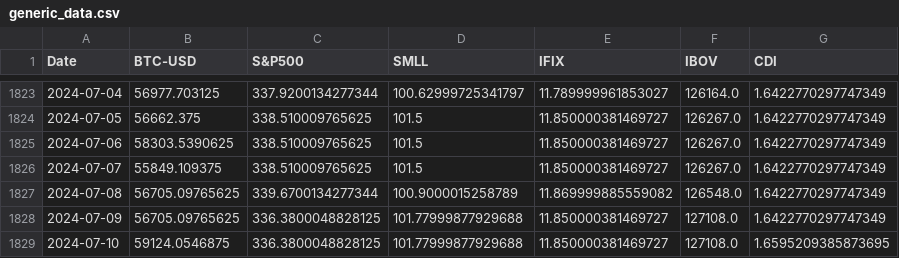
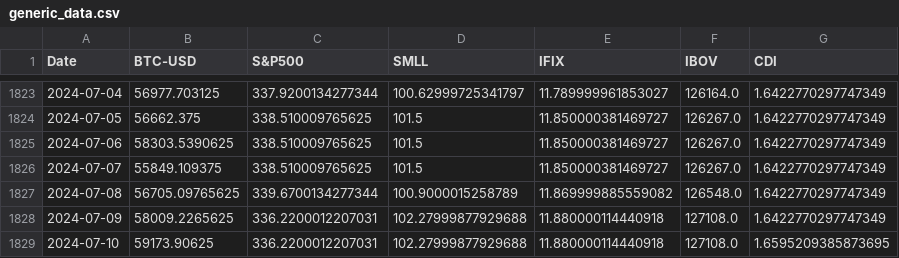
Before and after one commit to FCancella/Dashboard, a CSV file: generic_data.csv, drawn as a sheet; only a part is shown, gaps mark what is left out.

```diff
--- a/generic_data.csv
+++ b/generic_data.csv
@@ -1827,3 +1827,3 @@ Date,BTC-USD,S&P500,SMLL,IFIX,IBOV,CDI
 2024-07-08,56705.09765625,339.6700134277344,100.9000015258789,11.869999885559082,126548.0,1.6422770297747349
-2024-07-09,56705.09765625,336.3800048828125,101.77999877929688,11.850000381469727,127108.0,1.6422770297747349
-2024-07-10,59124.0546875,336.3800048828125,101.77999877929688,11.850000381469727,127108.0,1.6595209385873695
+2024-07-09,58009.2265625,336.2200012207031,102.27999877929688,11.880000114440918,127108.0,1.6422770297747349
+2024-07-10,59173.90625,336.2200012207031,102.27999877929688,11.880000114440918,127108.0,1.6595209385873695
```
Also changed, not shown: 2 other files.
